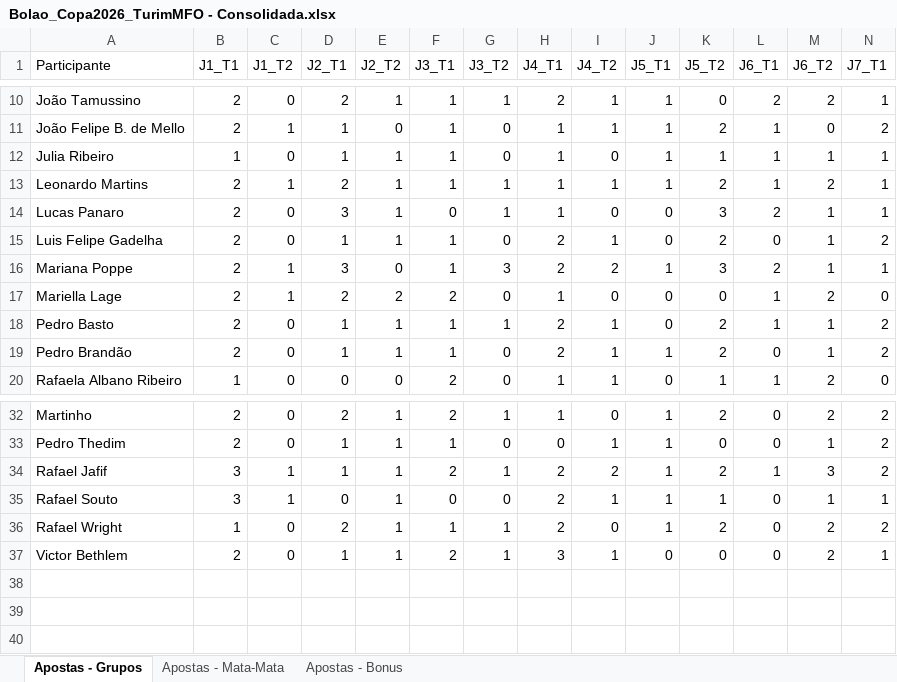
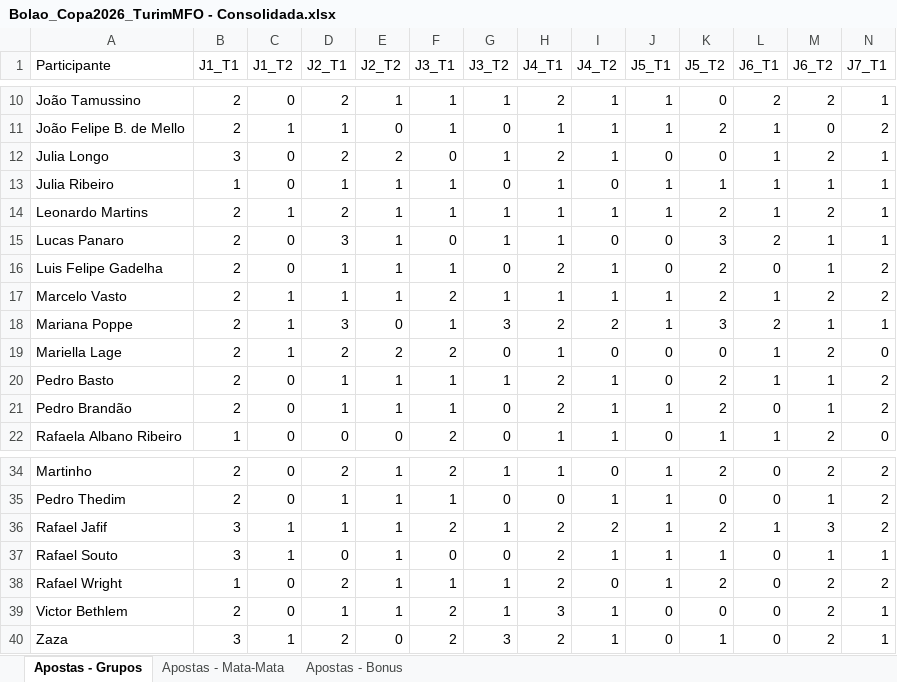
Before and after one commit to pbrandao26/bolao-copa-2026, an Excel workbook: apostas/Bolao_Copa2026_TurimMFO - Consolidada.xlsx, sheet Apostas - Grupos, drawn as a sheet; only a part is shown, gaps mark what is left out; values as stored, in another font and other column widths than the file's, no borders; rows hold the shown columns only; the diff names each change by its address in the sheet, - before the commit and + after, or states it on an @@ line.

```diff
--- a/apostas/Bolao_Copa2026_TurimMFO - Consolidada.xlsx (sheet Apostas - Grupos)
+++ b/apostas/Bolao_Copa2026_TurimMFO - Consolidada.xlsx (sheet Apostas - Grupos)
+row 12: Julia Longo | 3 | 0 | 2 | 2 | 0 | 1 | 2 | 1 | 0 | 0 | 1 | 2 | 1
+row 17: Marcelo Vasto | 2 | 1 | 1 | 1 | 2 | 1 | 1 | 1 | 1 | 2 | 1 | 2 | 2
+row 40: Zaza | 3 | 1 | 2 | 0 | 2 | 3 | 2 | 1 | 0 | 1 | 0 | 2 | 1
```
Also changed, not shown: sheet Apostas - Mata-Mata, sheet Apostas - Bonus, 3 other files.
